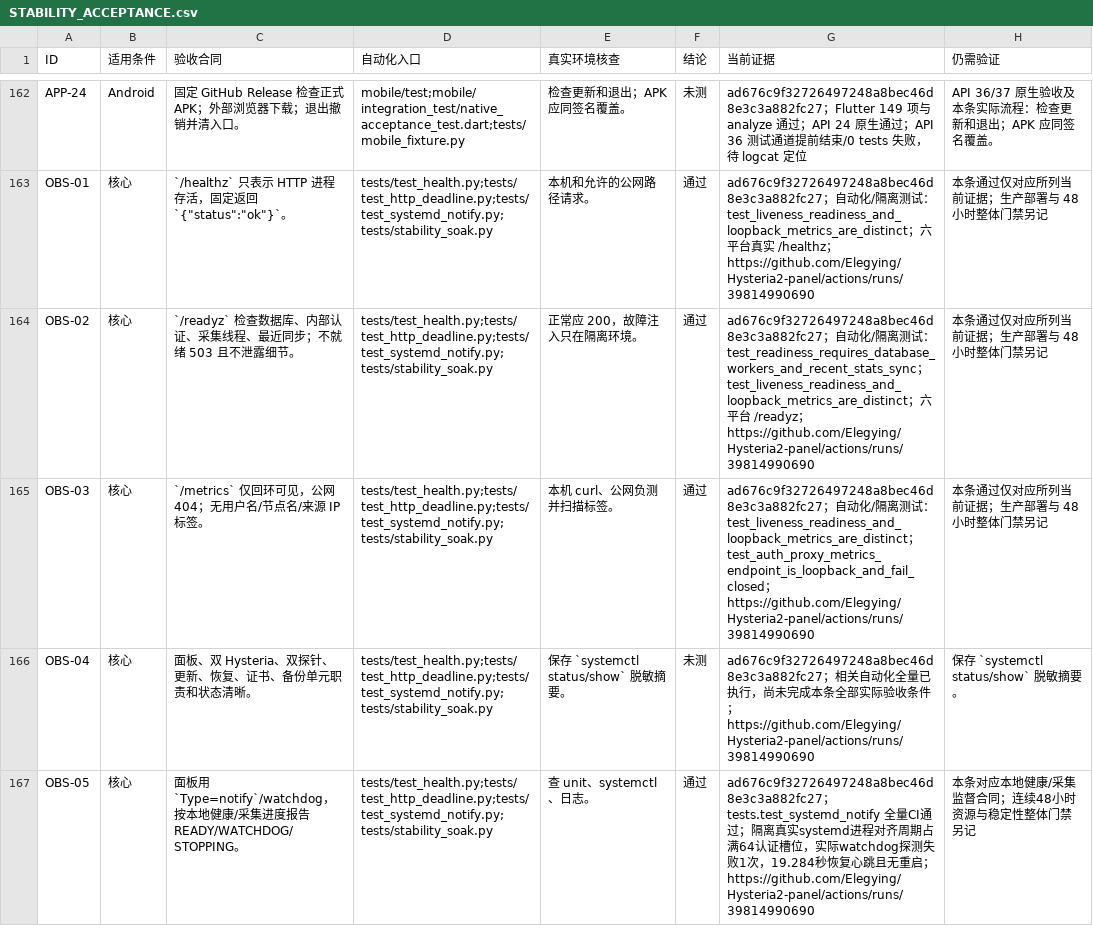
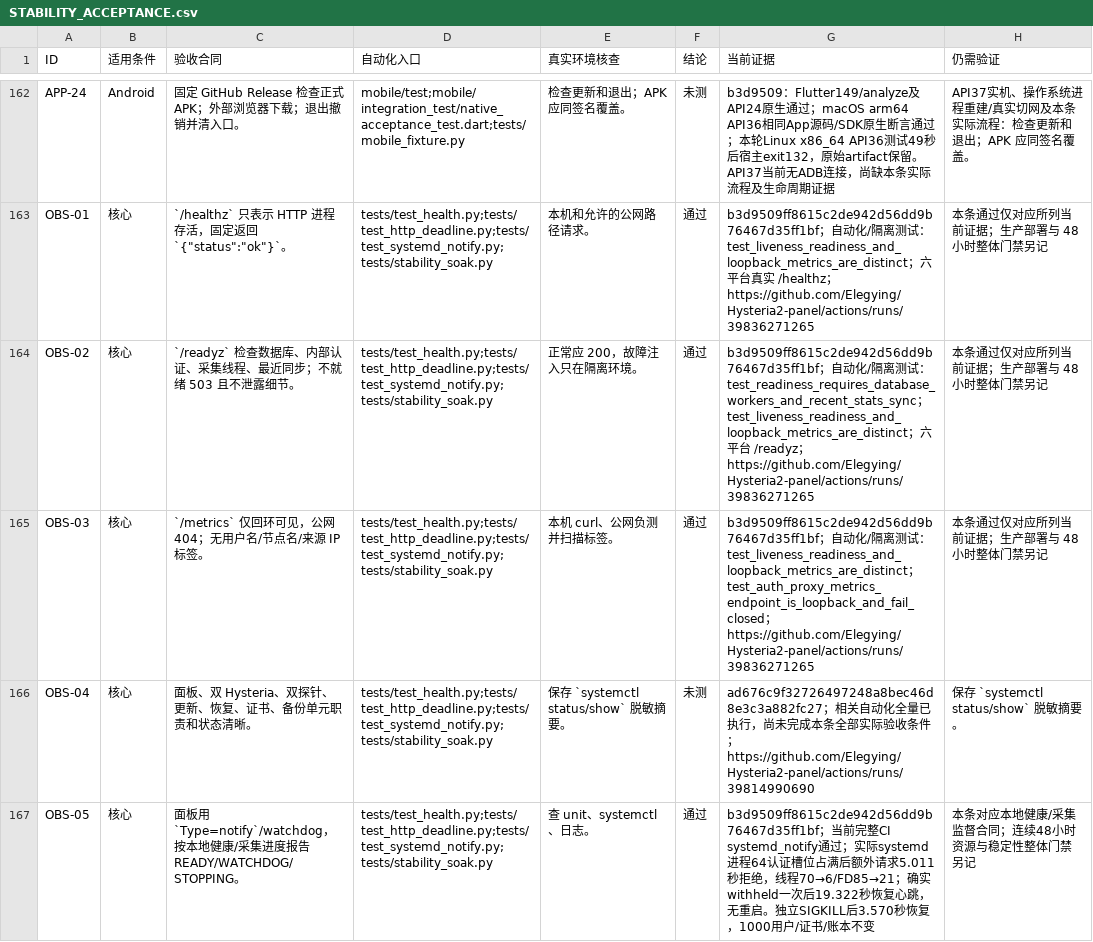
Before and after one commit to Elegying/Hysteria2-panel, a CSV file: docs/STABILITY_ACCEPTANCE.csv, drawn as a sheet; only a part is shown, gaps mark what is left out; the diff covers the shown part only; the diff names each change by its address in the sheet, - before the commit and + after, or states it on an @@ line.

```diff
--- a/docs/STABILITY_ACCEPTANCE.csv
+++ b/docs/STABILITY_ACCEPTANCE.csv
-G162 (当前证据): ad676c9f32726497248a8bec46d8e3c3a882fc27；Flutter 149 项与 analyze 通过；API 24 原生通过；API 36 测试通道提前结束/0 tests 失败，待 logcat 定位
+G162 (当前证据): b3d9509：Flutter149/analyze及API24原生通过；macOS arm64 API36相同App源码/SDK原生断言通过；本轮Linux x86_64 API36测试49秒后宿主exit132，原始artifact保留。API37当前无ADB连接，尚缺本条实际流程及生命周期证据
-H162 (仍需验证): API 36/37 原生验收及本条实际流程：检查更新和退出；APK 应同签名覆盖。
+H162 (仍需验证): API37实机、操作系统进程重建/真实切网及本条实际流程：检查更新和退出；APK 应同签名覆盖。
-G163 (当前证据): ad676c9f32726497248a8bec46d8e3c3a882fc27；自动化/隔离测试：test_liveness_readiness_and_loopback_metrics_are_distinct；六平台真实 /healthz；https://github.com/Elegying/Hysteria2-panel/actions/runs/39814990690
+G163 (当前证据): b3d9509ff8615c2de942d56dd9b76467d35ff1bf；自动化/隔离测试：test_liveness_readiness_and_loopback_metrics_are_distinct；六平台真实 /healthz；https://github.com/Elegying/Hysteria2-panel/actions/runs/39836271265
-G164 (当前证据): ad676c9f32726497248a8bec46d8e3c3a882fc27；自动化/隔离测试：test_readiness_requires_database_workers_and_recent_stats_sync；test_liveness_readiness_and_loopback_metrics_are_distinct；六平台 /readyz；https://github.com/Elegying/Hysteria2-panel/actions/runs/39814990690
+G164 (当前证据): b3d9509ff8615c2de942d56dd9b76467d35ff1bf；自动化/隔离测试：test_readiness_requires_database_workers_and_recent_stats_sync；test_liveness_readiness_and_loopback_metrics_are_distinct；六平台 /readyz；https://github.com/Elegying/Hysteria2-panel/actions/runs/39836271265
-G165 (当前证据): ad676c9f32726497248a8bec46d8e3c3a882fc27；自动化/隔离测试：test_liveness_readiness_and_loopback_metrics_are_distinct；test_auth_proxy_metrics_endpoint_is_loopback_and_fail_closed；https://github.com/Elegying/Hysteria2-panel/actions/runs/39814990690
+G165 (当前证据): b3d9509ff8615c2de942d56dd9b76467d35ff1bf；自动化/隔离测试：test_liveness_readiness_and_loopback_metrics_are_distinct；test_auth_proxy_metrics_endpoint_is_loopback_and_fail_closed；https://github.com/Elegying/Hysteria2-panel/actions/runs/39836271265
-G167 (当前证据): ad676c9f32726497248a8bec46d8e3c3a882fc27；tests.test_systemd_notify 全量CI通过；隔离真实systemd进程对齐周期占满64认证槽位，实际watchdog探测失败1次，19.284秒恢复心跳且无重启；https://github.com/Elegying/Hysteria2-panel/actions/runs/39814990690
+G167 (当前证据): b3d9509ff8615c2de942d56dd9b76467d35ff1bf；当前完整CI systemd_notify通过；实际systemd进程64认证槽位占满后额外请求5.011秒拒绝，线程70→6/FD85→21；确实withheld一次后19.322秒恢复心跳，无重启。独立SIGKILL后3.570秒恢复，1000用户/证书/账本不变
```
Also changed, not shown: 144 edited cells elsewhere in this file, 1 other file.
